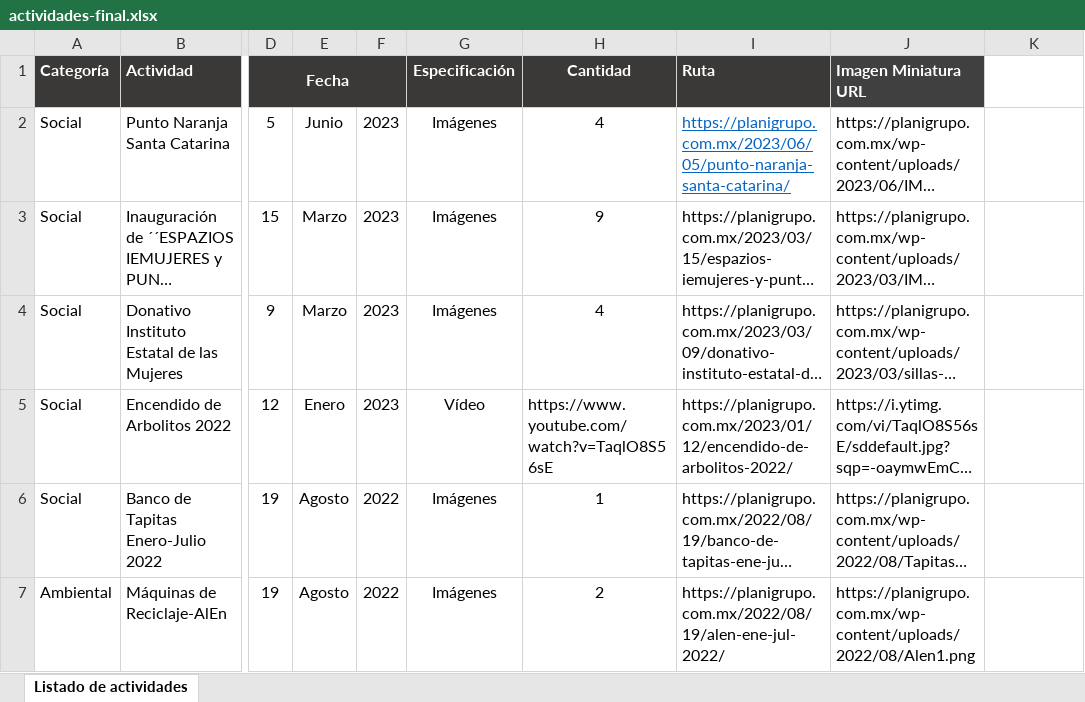
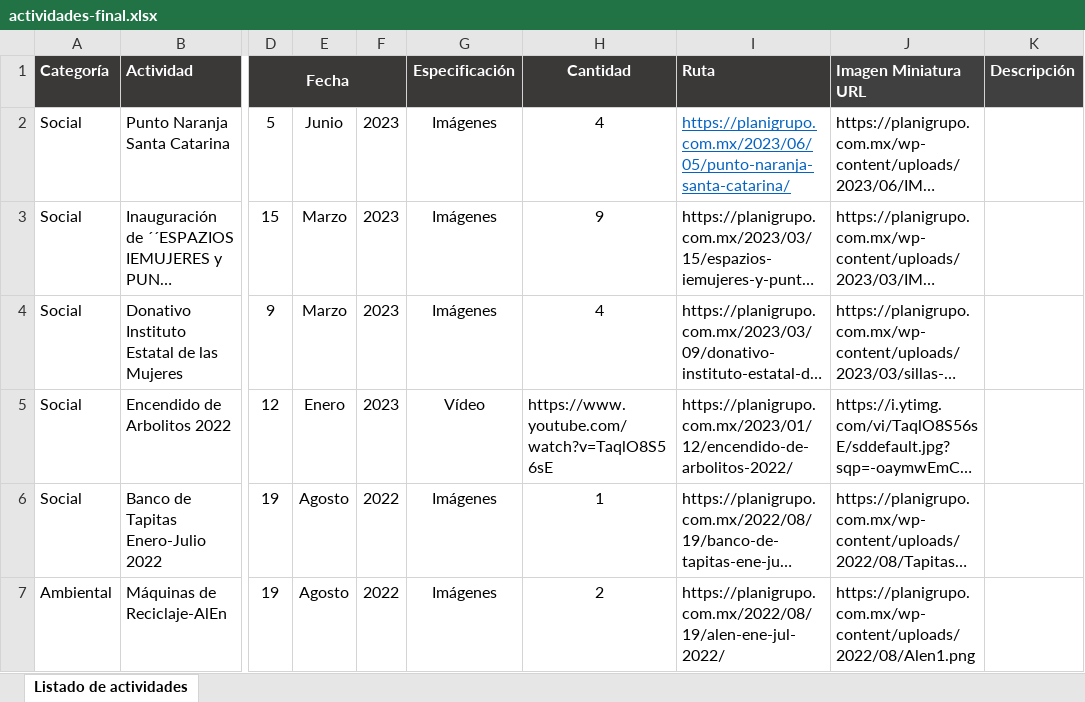
Before and after one commit to edcan-dev/planigrupo-edcan-dev, an Excel workbook: data/asg/actividades-final.xlsx, sheet Listado de actividades, drawn as a sheet; only a part is shown, gaps mark what is left out; long unchanged cells end in …; values as stored, in another font and other column widths than the file's, no borders; the diff names each change by its address in the sheet, - before the commit and + after, or states it on an @@ line.

```diff
--- a/data/asg/actividades-final.xlsx (sheet Listado de actividades)
+++ b/data/asg/actividades-final.xlsx (sheet Listado de actividades)
-K1: (empty)
+K1: Descripción
-K1 fill: none
+K1 fill: #404040
```
Also changed, not shown: 25 other files.
